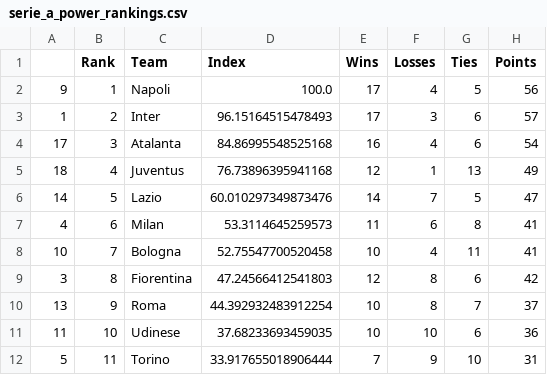
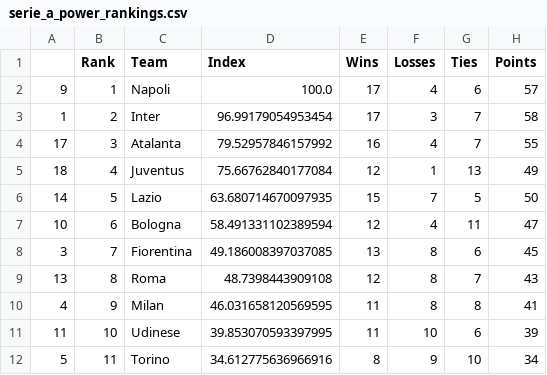
Before and after one commit to jmn5/powerRankCSVFiles, a CSV file: serie_a_power_rankings.csv, drawn as a sheet; only a part is shown; the diff covers the shown part only.

```diff
--- a/serie_a_power_rankings.csv
+++ b/serie_a_power_rankings.csv
@@ -1,12 +1,12 @@
 ,Rank,Team,Index,Wins,Losses,Ties,Points
-9,1,Napoli,100.0,17,4,5,56
-1,2,Inter,96.15164515478493,17,3,6,57
-17,3,Atalanta,84.86995548525168,16,4,6,54
-18,4,Juventus,76.73896395941168,12,1,13,49
-14,5,Lazio,60.010297349873476,14,7,5,47
-4,6,Milan,53.3114645259573,11,6,8,41
-10,7,Bologna,52.75547700520458,10,4,11,41
-3,8,Fiorentina,47.24566412541803,12,8,6,42
-13,9,Roma,44.392932483912254,10,8,7,37
-11,10,Udinese,37.68233693459035,10,10,6,36
-5,11,Torino,33.917655018906444,7,9,10,31
+9,1,Napoli,100.0,17,4,6,57
+1,2,Inter,96.99179054953454,17,3,7,58
+17,3,Atalanta,79.52957846157992,16,4,7,55
+18,4,Juventus,75.66762840177084,12,1,13,49
+14,5,Lazio,63.680714670097935,15,7,5,50
+10,6,Bologna,58.491331102389594,12,4,11,47
+3,7,Fiorentina,49.186008397037085,13,8,6,45
+13,8,Roma,48.7398443909108,12,8,7,43
+4,9,Milan,46.031658120569595,11,8,8,41
+11,10,Udinese,39.853070593397995,11,10,6,39
+5,11,Torino,34.612775636966916,8,9,10,34
```
Also changed, not shown: 1 added row, 1 removed row and 18 edited cells elsewhere in this file, FBS_power_rankings.csv, FCS_power_rankings.csv, 9 other files.
